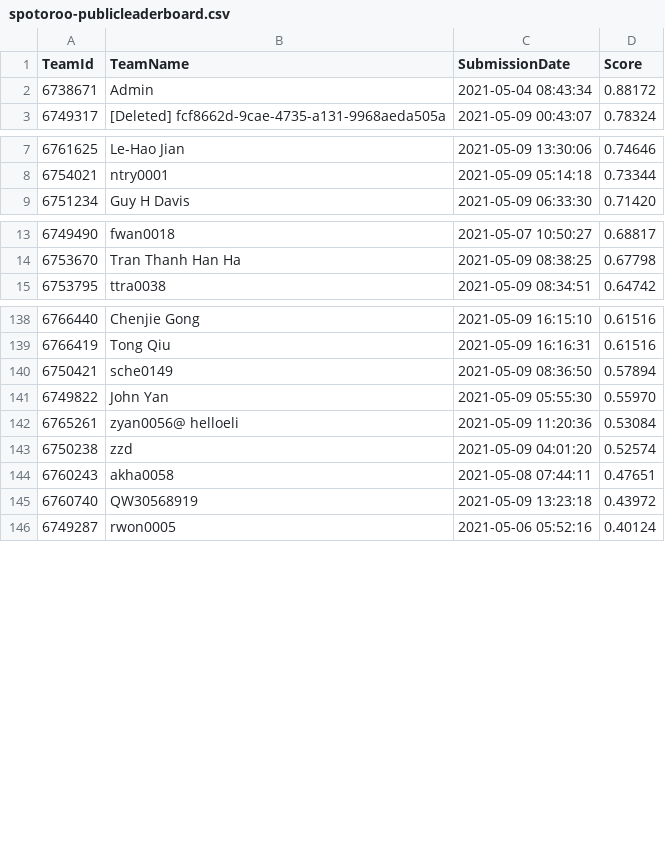
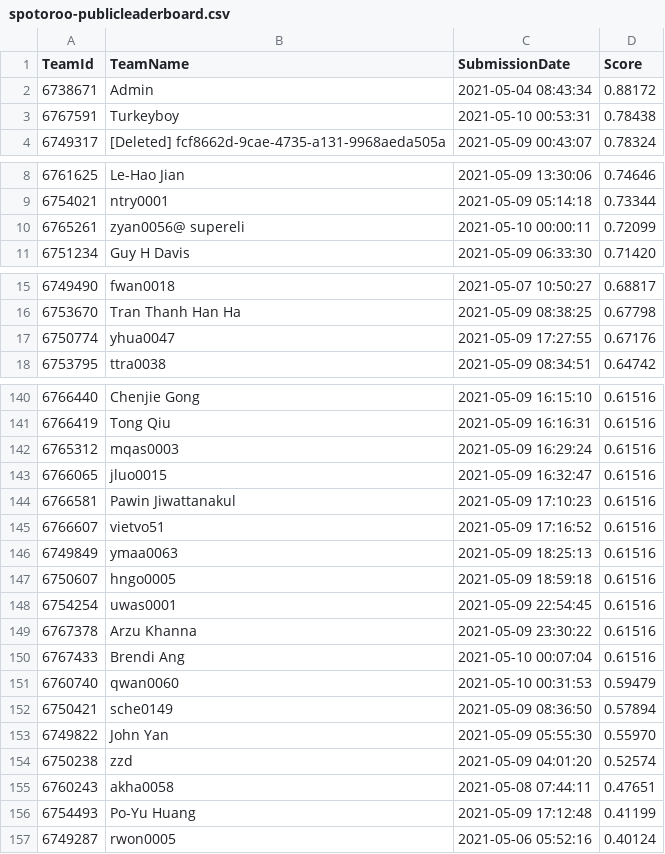
Before and after one commit to TengMCing/ETC3250_kaggle_score, a CSV file: data/spotoroo-publicleaderboard.csv, drawn as a sheet; only a part is shown, gaps mark what is left out; removed rows and columns are numbered as before the commit, all else as after; the diff covers the shown part only; the diff names each change by its address in the sheet, - before the commit and + after, or states it on an @@ line.

```diff
--- a/data/spotoroo-publicleaderboard.csv
+++ b/data/spotoroo-publicleaderboard.csv
+row 3: 6767591 | Turkeyboy | 2021-05-10 00:53:31 | 0.78438
+row 10: 6765261 | zyan0056@ supereli | 2021-05-10 00:00:11 | 0.72099
+row 17: 6750774 | yhua0047 | 2021-05-09 17:27:55 | 0.67176
+row 142: 6765312 | mqas0003 | 2021-05-09 16:29:24 | 0.61516
+row 143: 6766065 | jluo0015 | 2021-05-09 16:32:47 | 0.61516
+row 144: 6766581 | Pawin Jiwattanakul | 2021-05-09 17:10:23 | 0.61516
+row 145: 6766607 | vietvo51 | 2021-05-09 17:16:52 | 0.61516
+row 146: 6749849 | ymaa0063 | 2021-05-09 18:25:13 | 0.61516
+row 147: 6750607 | hngo0005 | 2021-05-09 18:59:18 | 0.61516
+row 148: 6754254 | uwas0001 | 2021-05-09 22:54:45 | 0.61516
+row 149: 6767378 | Arzu Khanna | 2021-05-09 23:30:22 | 0.61516
+row 150: 6767433 | Brendi Ang | 2021-05-10 00:07:04 | 0.61516
+row 151: 6760740 | qwan0060 | 2021-05-10 00:31:53 | 0.59479
-row 142: 6765261 | zyan0056@ helloeli | 2021-05-09 11:20:36 | 0.53084
-row 145: 6760740 | QW30568919 | 2021-05-09 13:23:18 | 0.43972
+row 156: 6754493 | Po-Yu Huang | 2021-05-09 17:12:48 | 0.41199
```
Also changed, not shown: 1 removed row and 5 edited cells elsewhere in this file, 3 other files.
